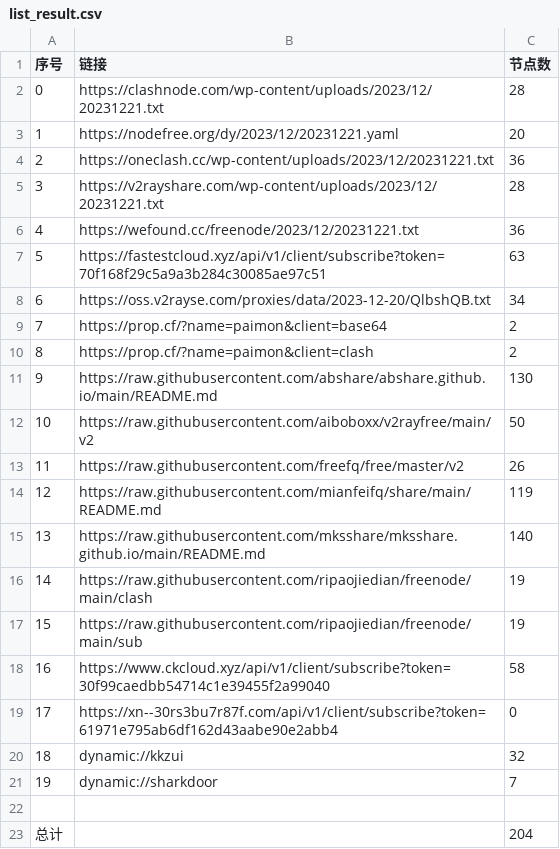
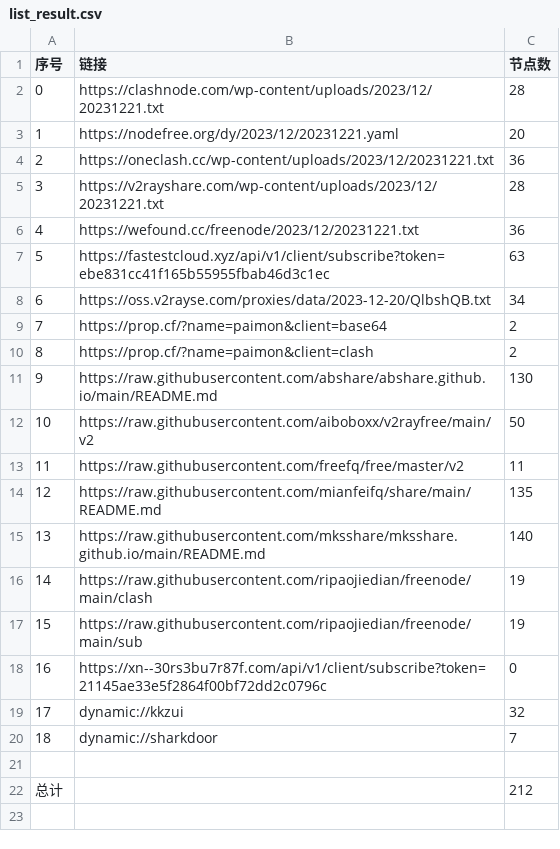
Before and after one commit to WTNLXTBL/Node-Fetch, a CSV file: list_result.csv, drawn as a sheet; removed rows and columns are numbered as before the commit, all else as after; the diff names each change by its address in the sheet, - before the commit and + after, or states it on an @@ line.

```diff
--- a/list_result.csv
+++ b/list_result.csv
-B7 (链接): https://fastestcloud.xyz/api/v1/client/subscribe?token=70f168f29c5a9a3b284c30085ae97c51
+B7 (链接): https://fastestcloud.xyz/api/v1/client/subscribe?token=ebe831cc41f165b55955fbab46d3c1ec
-C13 (节点数): 26
+C13 (节点数): 11
-C14 (节点数): 119
+C14 (节点数): 135
-row 18: 16 | https://www.ckcloud.xyz/api/v1/client/subscribe?token=30f99caedbb54714c1e39455f2a99040 | 58
@@ column A (序号) renumbered between rows 18 and 20 @@
-B18 (链接): https://xn--30rs3bu7r87f.com/api/v1/client/subscribe?token=61971e795ab6df162d43aabe90e2abb4
+B18 (链接): https://xn--30rs3bu7r87f.com/api/v1/client/subscribe?token=21145ae33e5f2864f00bf72dd2c0796c
-C22 (节点数): 204
+C22 (节点数): 212
```
Also changed, not shown: 14 other files.
